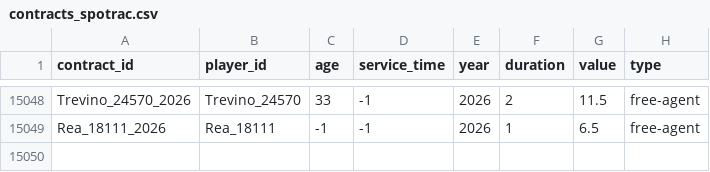
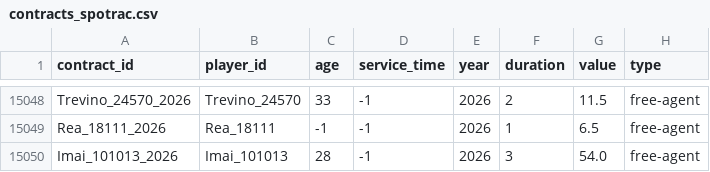
Before and after one commit to FishOfPitt116/MLBContracts, a CSV file: dataset/contracts_spotrac.csv, drawn as a sheet; only a part is shown, gaps mark what is left out; the diff names each change by its address in the sheet, - before the commit and + after, or states it on an @@ line.

```diff
--- a/dataset/contracts_spotrac.csv
+++ b/dataset/contracts_spotrac.csv
+row 15050: Imai_101013_2026 | Imai_101013 | 28 | -1 | 2026 | 3 | 54.0 | free-agent
```
Also changed, not shown: dataset/players.csv, dataset/review_queue.csv, 2 other files.
